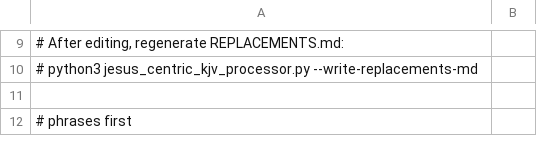
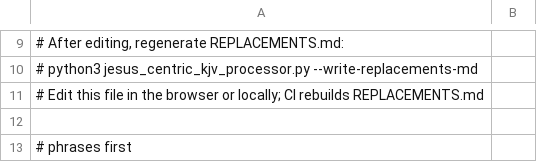
Before and after one commit to evalrjcom/jesus-centric-kjv, a TSV file: swaps.tsv, drawn as a sheet; only a part is shown, gaps mark what is left out; the diff names each change by its address in the sheet, - before the commit and + after, or states it on an @@ line.

Commit message:
Note in swaps.tsv that CI rebuilds REPLACEMENTS.md after a browser edit
Comment-only change; no word swaps added or removed.

```diff
--- a/swaps.tsv
+++ b/swaps.tsv
+row 11: # Edit this file in the browser or locally; CI rebuilds REPLACEMENTS.md
```
